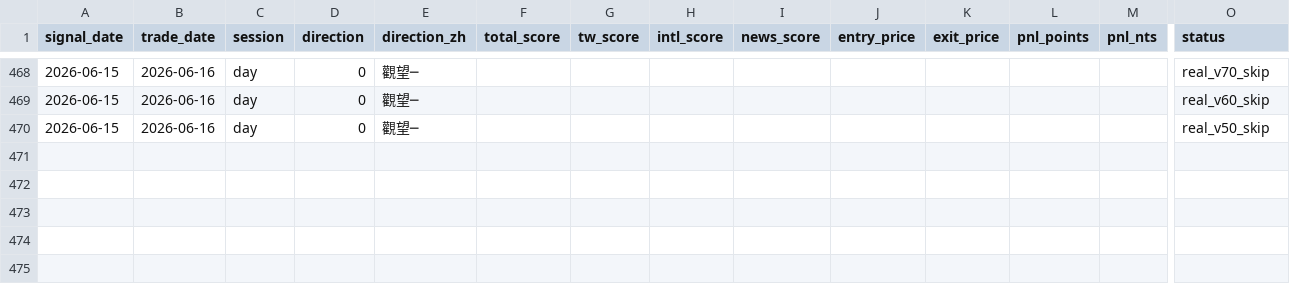
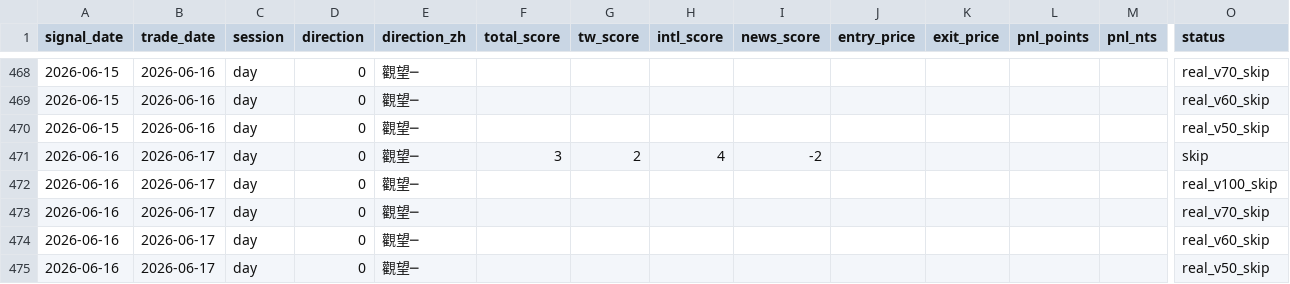
Before and after one commit to cyw0857-rgb/gyben.github.io, a CSV file: data/records.csv, drawn as a sheet; only a part is shown, gaps mark what is left out; rows hold the shown columns only; the diff names each change by its address in the sheet, - before the commit and + after, or states it on an @@ line.

```diff
--- a/data/records.csv
+++ b/data/records.csv
+row 471: 2026-06-16 | 2026-06-17 | day | 0 | 觀望─ | 3 | 2 | 4 | -2 |  |  |  |  | skip
+row 472: 2026-06-16 | 2026-06-17 | day | 0 | 觀望─ |  |  |  |  |  |  |  |  | real_v100_skip
+row 473: 2026-06-16 | 2026-06-17 | day | 0 | 觀望─ |  |  |  |  |  |  |  |  | real_v70_skip
+row 474: 2026-06-16 | 2026-06-17 | day | 0 | 觀望─ |  |  |  |  |  |  |  |  | real_v60_skip
+row 475: 2026-06-16 | 2026-06-17 | day | 0 | 觀望─ |  |  |  |  |  |  |  |  | real_v50_skip
```
Also changed, not shown: 4 other files.
